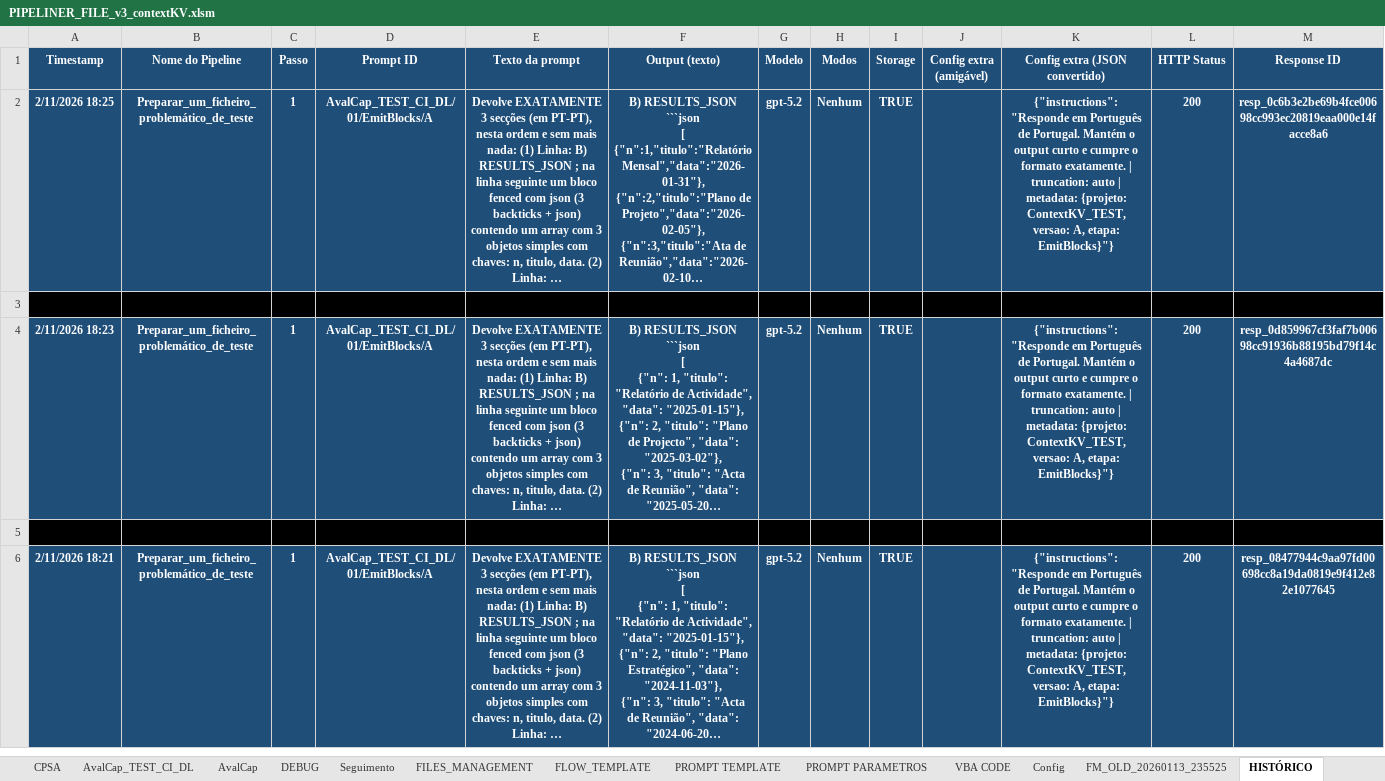
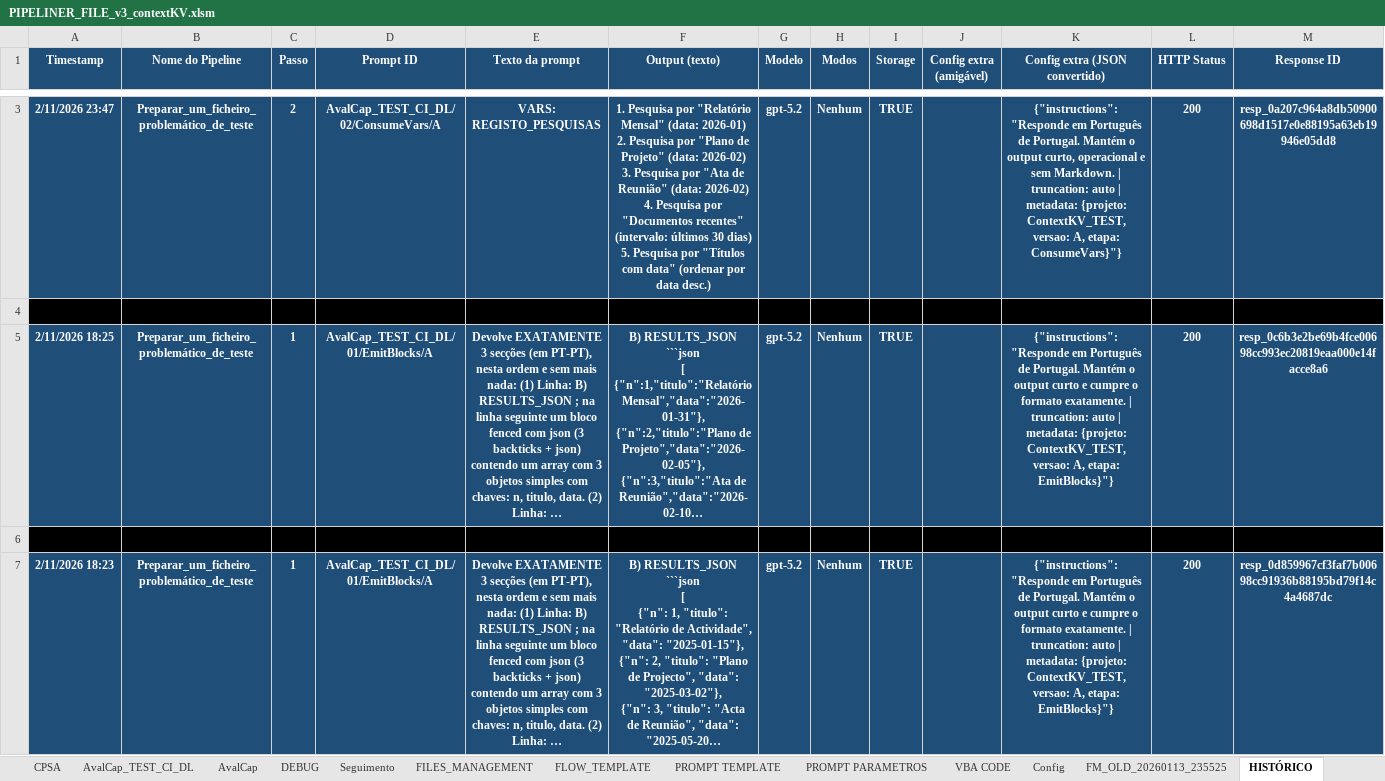
Before and after one commit to CODER-1972/PIPELINER, an Excel workbook: workbook/PIPELINER_FILE_v3_contextKV.xlsm, sheet HISTÓRICO, drawn as a sheet; only a part is shown, gaps mark what is left out; the shorter side is filled out with more unchanged rows; long unchanged cells end in …; values as stored, in another font and other column widths than the file's, no borders; rows hold the shown columns only; ↵ is a line break in a cell; the diff covers the shown part only; the diff names each change by its address in the sheet, - before the commit and + after, or states it on an @@ line.

Commit message:
Update PIPELINER_FILE_v3_contextKV.xlsm

```diff
--- a/workbook/PIPELINER_FILE_v3_contextKV.xlsm (sheet HISTÓRICO)
+++ b/workbook/PIPELINER_FILE_v3_contextKV.xlsm (sheet HISTÓRICO)
+row 3: 2/11/2026 23:47 | Preparar_um_ficheiro_problemático_de_teste | 2 | AvalCap_TEST_CI_DL/02/ConsumeVars/A | VARS: REGISTO_PESQUISAS | 1. Pesquisa por "Relatório Mensal" (data: 2026-01) ↵ 2. Pesquisa por "Plano de Projeto" (data: 2026-02) ↵ 3. Pesquisa por "Ata de Reunião" (data: 2026-02) ↵ 4. Pesquisa por "Documentos recentes" (intervalo: últimos 30 dias) ↵ 5. Pesquisa por "Títulos com data" (ordenar por data desc.) | gpt-5.2 | Nenhum | TRUE |  | {"instructions":"Responde em Português de Portugal. Mantém o output curto, operacional e sem Markdown. | truncation: auto | metadata: {projeto: ContextKV_TEST, versao: A, etapa: ConsumeVars}"} | 200 | resp_0a207c964a8db50900698d1517e0e88195a63eb19946e05dd8
+row 4: (empty)
```
Also changed, not shown: 1 added row elsewhere in this sheet, sheet DEBUG, sheet Seguimento, sheet CPSA_NOTICIAS, charts or pictures.
